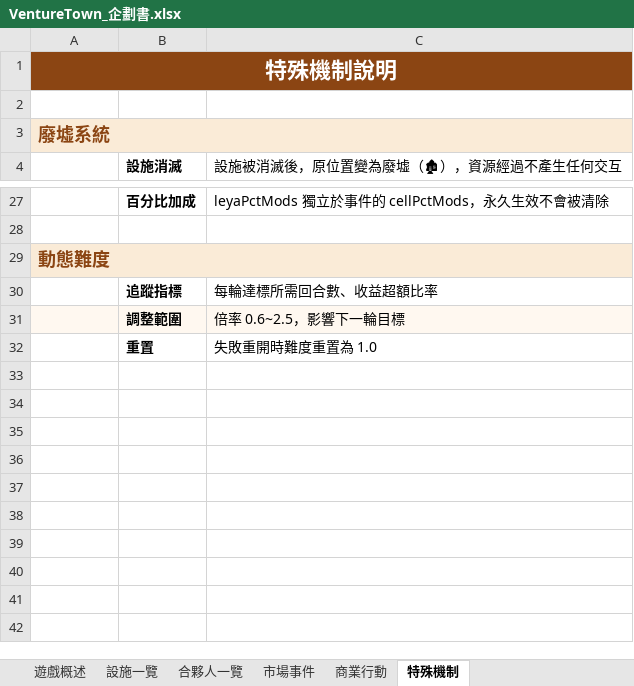
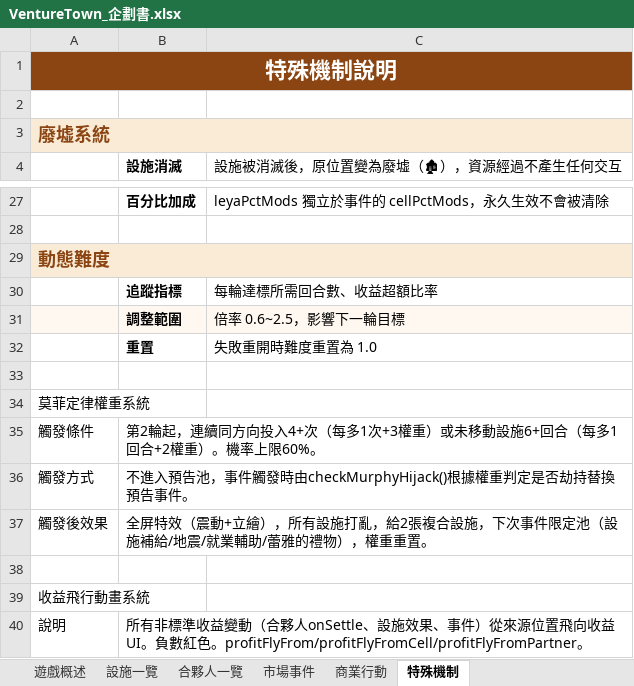
Before and after one commit to NeIOn4Real/NeIOn4Real.github.io, an Excel workbook: VentureTown_企劃書.xlsx, sheet 特殊機制, drawn as a sheet; only a part is shown, gaps mark what is left out; values as stored, in another font and other column widths than the file's, no borders; the diff names each change by its address in the sheet, - before the commit and + after, or states it on an @@ line.

```diff
--- a/VentureTown_企劃書.xlsx (sheet 特殊機制)
+++ b/VentureTown_企劃書.xlsx (sheet 特殊機制)
+row 33: (empty)
+row 34: 莫菲定律權重系統
+row 35: 觸發條件 | 第2輪起，連續同方向投入4+次（每多1次+3權重）或未移動設施6+回合（每多1回合+2權重）。機率上限60%。
+row 36: 觸發方式 | 不進入預告池，事件觸發時由checkMurphyHijack()根據權重判定是否劫持替換預告事件。
+row 37: 觸發後效果 | 全屏特效（震動+立繪），所有設施打亂，給2張複合設施，下次事件限定池（設施補給/地震/就業輔助/蕾雅的禮物），權重重置。
+row 38: (empty)
+row 39: 收益飛行動畫系統
+row 40: 說明 | 所有非標準收益變動（合夥人onSettle、設施效果、事件）從來源位置飛向收益UI。負數紅色。profitFlyFrom/profitFlyFromCell/profitFlyFromPartner。
```
Also changed, not shown: sheet 市場事件, 1 other file.
